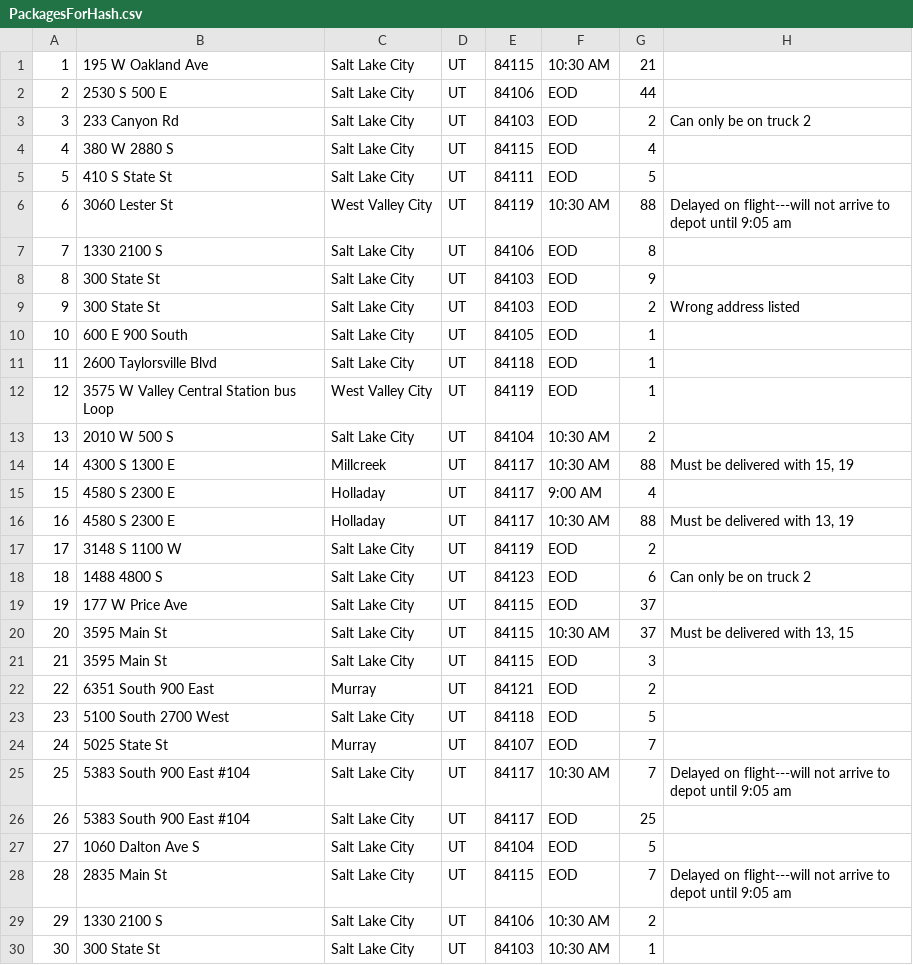
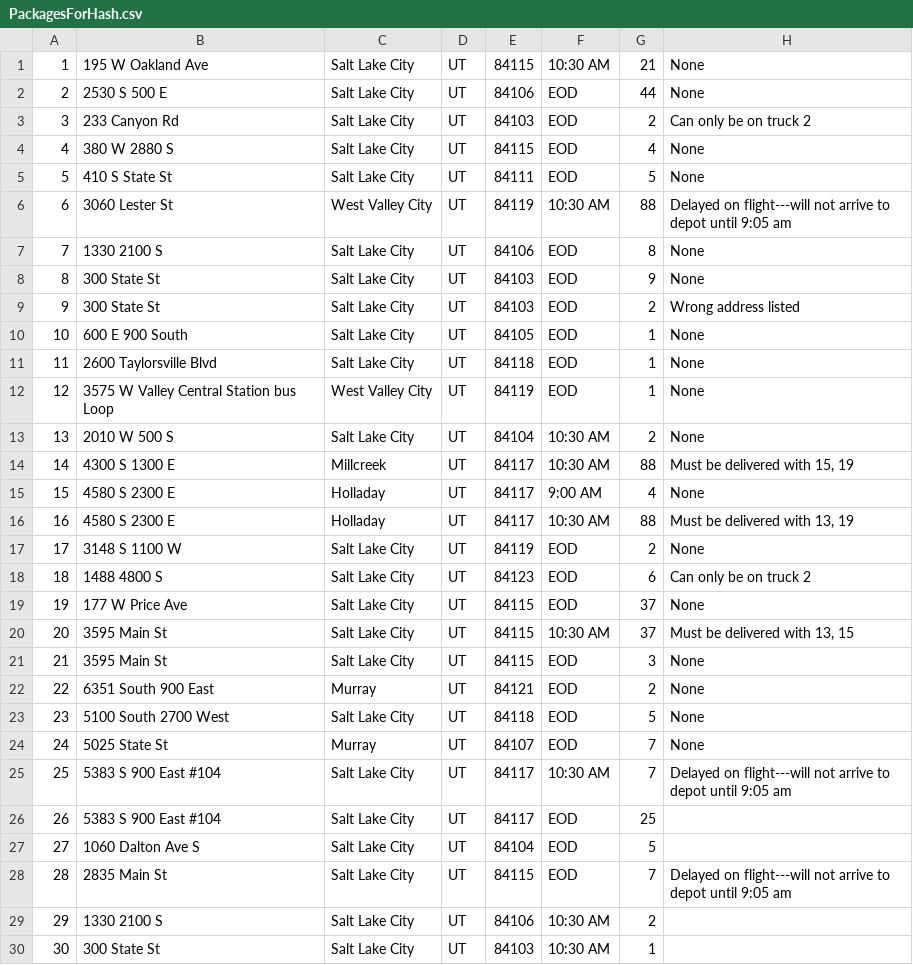
Before and after one commit to PrinceCorwin/python_wgups_c950, a CSV file: PackagesForHash.csv, drawn as a sheet; only a part is shown.

```diff
--- a/PackagesForHash.csv
+++ b/PackagesForHash.csv
@@ -1,27 +1,27 @@
-1,195 W Oakland Ave,Salt Lake City,UT,84115,10:30 AM,21,
-2,2530 S 500 E,Salt Lake City,UT,84106,EOD,44,
+1,195 W Oakland Ave,Salt Lake City,UT,84115,10:30 AM,21,None
+2,2530 S 500 E,Salt Lake City,UT,84106,EOD,44,None
 3,233 Canyon Rd,Salt Lake City,UT,84103,EOD,2,Can only be on truck 2
-4,380 W 2880 S,Salt Lake City,UT,84115,EOD,4,
-5,410 S State St,Salt Lake City,UT,84111,EOD,5,
+4,380 W 2880 S,Salt Lake City,UT,84115,EOD,4,None
+5,410 S State St,Salt Lake City,UT,84111,EOD,5,None
 6,3060 Lester St,West Valley City,UT,84119,10:30 AM,88,Delayed on flight---will not arrive to depot until 9:05 am
-7,1330 2100 S,Salt Lake City,UT,84106,EOD,8,
-8,300 State St,Salt Lake City,UT,84103,EOD,9,
+7,1330 2100 S,Salt Lake City,UT,84106,EOD,8,None
+8,300 State St,Salt Lake City,UT,84103,EOD,9,None
 9,300 State St,Salt Lake City,UT,84103,EOD,2,Wrong address listed
-10,600 E 900 South,Salt Lake City,UT,84105,EOD,1,
-11,2600 Taylorsville Blvd,Salt Lake City,UT,84118,EOD,1,
-12,3575 W Valley Central Station bus Loop,West Valley City,UT,84119,EOD,1,
-13,2010 W 500 S,Salt Lake City,UT,84104,10:30 AM,2,
+10,600 E 900 South,Salt Lake City,UT,84105,EOD,1,None
+11,2600 Taylorsville Blvd,Salt Lake City,UT,84118,EOD,1,None
+12,3575 W Valley Central Station bus Loop,West Valley City,UT,84119,EOD,1,None
+13,2010 W 500 S,Salt Lake City,UT,84104,10:30 AM,2,None
 14,4300 S 1300 E,Millcreek,UT,84117,10:30 AM,88,"Must be delivered with 15, 19"
-15,4580 S 2300 E,Holladay,UT,84117,9:00 AM,4,
+15,4580 S 2300 E,Holladay,UT,84117,9:00 AM,4,None
 16,4580 S 2300 E,Holladay,UT,84117,10:30 AM,88,"Must be delivered with 13, 19"
-17,3148 S 1100 W,Salt Lake City,UT,84119,EOD,2,
+17,3148 S 1100 W,Salt Lake City,UT,84119,EOD,2,None
 18,1488 4800 S,Salt Lake City,UT,84123,EOD,6,Can only be on truck 2
-19,177 W Price Ave,Salt Lake City,UT,84115,EOD,37,
+19,177 W Price Ave,Salt Lake City,UT,84115,EOD,37,None
 20,3595 Main St,Salt Lake City,UT,84115,10:30 AM,37,"Must be delivered with 13, 15"
-21,3595 Main St,Salt Lake City,UT,84115,EOD,3,
-22,6351 South 900 East,Murray,UT,84121,EOD,2,
-23,5100 South 2700 West,Salt Lake City,UT,84118,EOD,5,
-24,5025 State St,Murray,UT,84107,EOD,7,
-25,5383 South 900 East #104,Salt Lake City,UT,84117,10:30 AM,7,Delayed on flight---will not arrive to depot until 9:05 am
-26,5383 South 900 East #104,Salt Lake City,UT,84117,EOD,25,
+21,3595 Main St,Salt Lake City,UT,84115,EOD,3,None
+22,6351 South 900 East,Murray,UT,84121,EOD,2,None
+23,5100 South 2700 West,Salt Lake City,UT,84118,EOD,5,None
+24,5025 State St,Murray,UT,84107,EOD,7,None
+25,5383 S 900 East #104,Salt Lake City,UT,84117,10:30 AM,7,Delayed on flight---will not arrive to depot until 9:05 am
+26,5383 S 900 East #104,Salt Lake City,UT,84117,EOD,25,
 27,1060 Dalton Ave S,Salt Lake City,UT,84104,EOD,5,
```
Also changed, not shown: DistancesForHash.csv, 5 other files.
